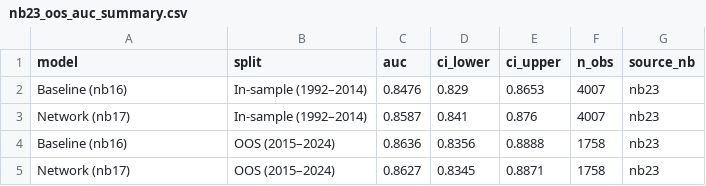
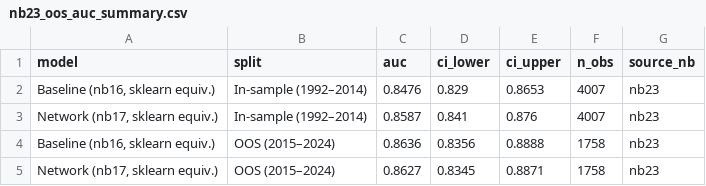
Before and after one commit to marfakozeletsUvA/Violent-Offenders-GPV---CSSci-, a CSV file: outputs/nb23_oos_auc_summary.csv, drawn as a sheet.

```diff
--- a/outputs/nb23_oos_auc_summary.csv
+++ b/outputs/nb23_oos_auc_summary.csv
@@ -1,5 +1,5 @@
 model,split,auc,ci_lower,ci_upper,n_obs,source_nb
-Baseline (nb16),In-sample (1992–2014),0.8476,0.829,0.8653,4007,nb23
-Network (nb17),In-sample (1992–2014),0.8587,0.841,0.876,4007,nb23
-Baseline (nb16),OOS (2015–2024),0.8636,0.8356,0.8888,1758,nb23
-Network (nb17),OOS (2015–2024),0.8627,0.8345,0.8871,1758,nb23
+"Baseline (nb16, sklearn equiv.)",In-sample (1992–2014),0.8476,0.829,0.8653,4007,nb23
+"Network (nb17, sklearn equiv.)",In-sample (1992–2014),0.8587,0.841,0.876,4007,nb23
+"Baseline (nb16, sklearn equiv.)",OOS (2015–2024),0.8636,0.8356,0.8888,1758,nb23
+"Network (nb17, sklearn equiv.)",OOS (2015–2024),0.8627,0.8345,0.8871,1758,nb23
```
Also changed, not shown: outputs/results/nb16_arms_distribution_diagnostics.csv, outputs/results/nb16_panel_column_missingness.csv, 36 other files.
